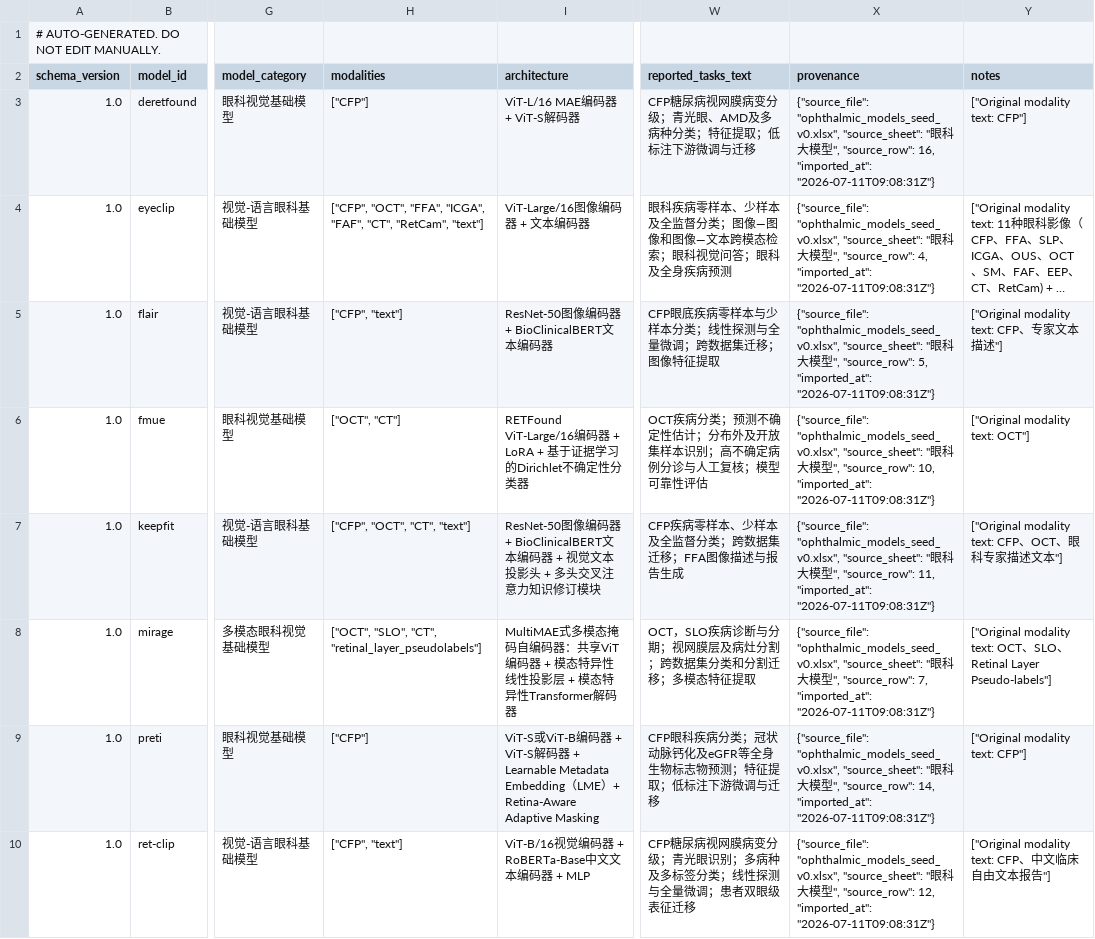
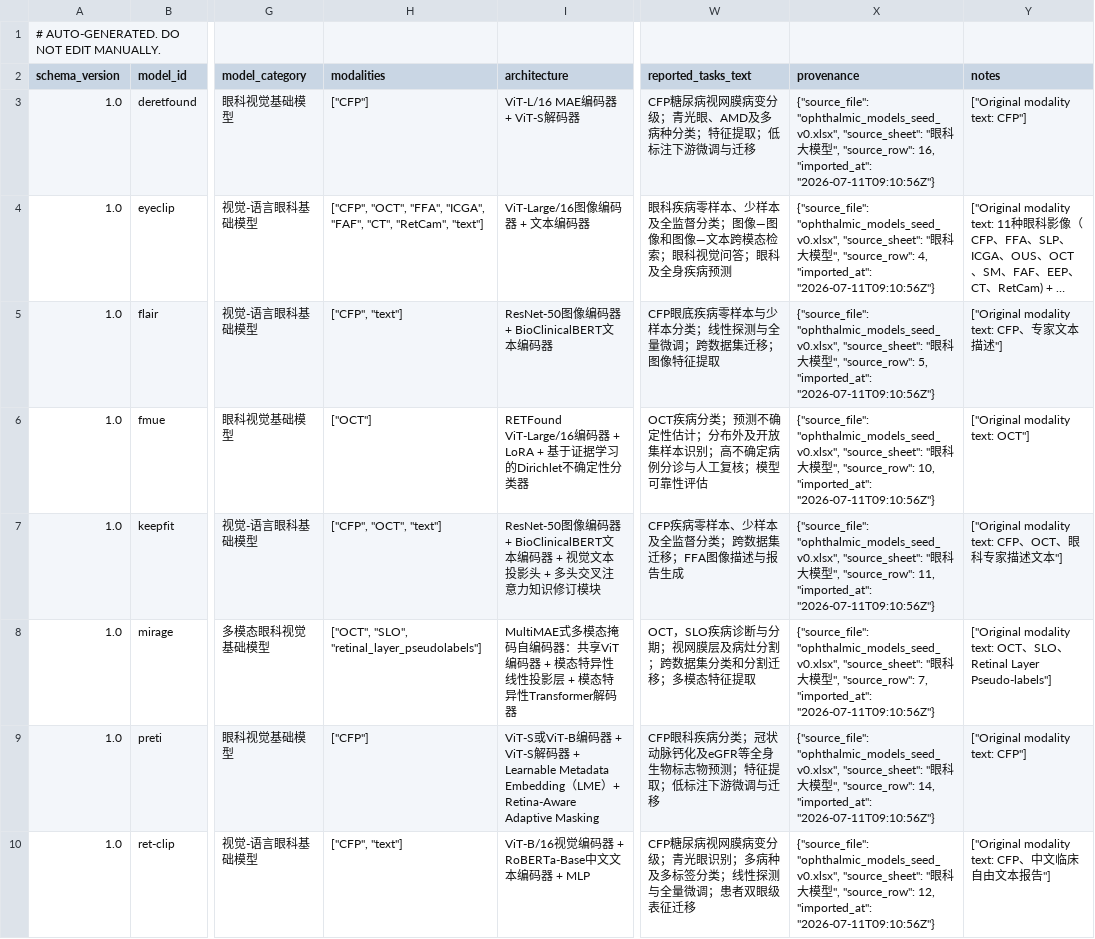
Before and after one commit to LIU-Rong-Tao/ophthalmic-foundation-model-benchmark, a CSV file: catalog/models.csv, drawn as a sheet; only a part is shown, gaps mark what is left out; long unchanged cells end in …; the diff covers the shown part only; the diff names each change by its address in the sheet, - before the commit and + after, or states it on an @@ line.

```diff
--- a/catalog/models.csv
+++ b/catalog/models.csv
-X3 (provenance): …16, "imported_at": "2026-07-11T09:08:31Z"}
+X3 (provenance): …16, "imported_at": "2026-07-11T09:10:56Z"}
-X4 (provenance): …4, "imported_at": "2026-07-11T09:08:31Z"}
+X4 (provenance): …4, "imported_at": "2026-07-11T09:10:56Z"}
-X5 (provenance): …5, "imported_at": "2026-07-11T09:08:31Z"}
+X5 (provenance): …5, "imported_at": "2026-07-11T09:10:56Z"}
-H6 (modalities): ["OCT", "CT"]
+H6 (modalities): ["OCT"]
-X6 (provenance): …10, "imported_at": "2026-07-11T09:08:31Z"}
+X6 (provenance): …10, "imported_at": "2026-07-11T09:10:56Z"}
-H7 (modalities): ["CFP", "OCT", "CT", "text"]
+H7 (modalities): ["CFP", "OCT", "text"]
-X7 (provenance): …11, "imported_at": "2026-07-11T09:08:31Z"}
+X7 (provenance): …11, "imported_at": "2026-07-11T09:10:56Z"}
-H8 (modalities): ["OCT", "SLO", "CT", "retinal_layer_pseudolabels"]
+H8 (modalities): ["OCT", "SLO", "retinal_layer_pseudolabels"]
-X8 (provenance): …7, "imported_at": "2026-07-11T09:08:31Z"}
+X8 (provenance): …7, "imported_at": "2026-07-11T09:10:56Z"}
-X9 (provenance): …14, "imported_at": "2026-07-11T09:08:31Z"}
+X9 (provenance): …14, "imported_at": "2026-07-11T09:10:56Z"}
-X10 (provenance): …12, "imported_at": "2026-07-11T09:08:31Z"}
+X10 (provenance): …12, "imported_at": "2026-07-11T09:10:56Z"}
```
Also changed, not shown: 10 edited cells elsewhere in this file, catalog/checkpoints.csv, 48 other files.
